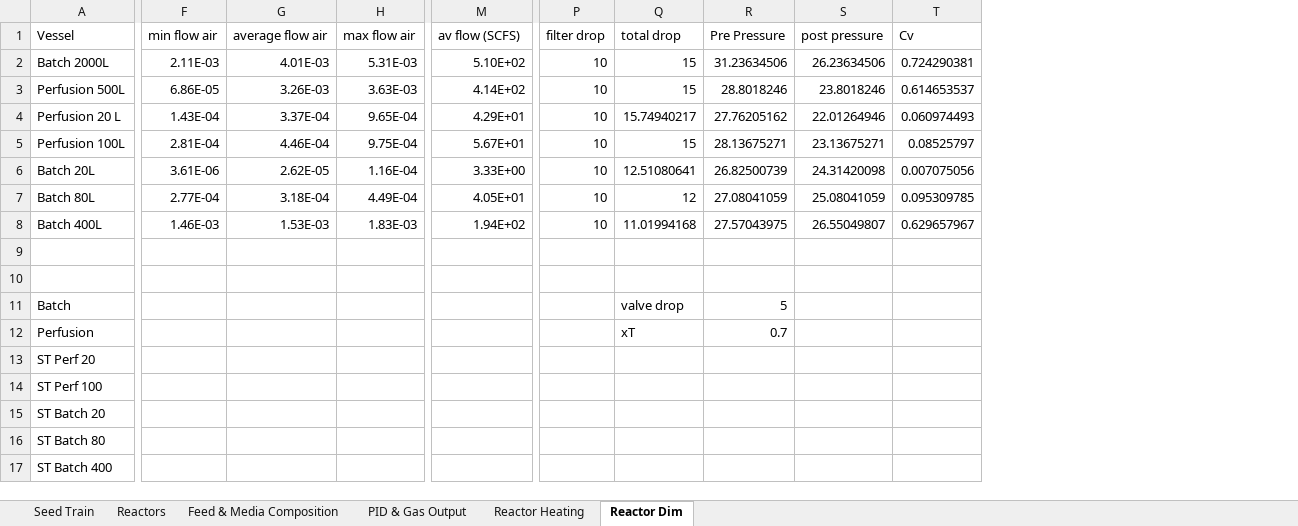
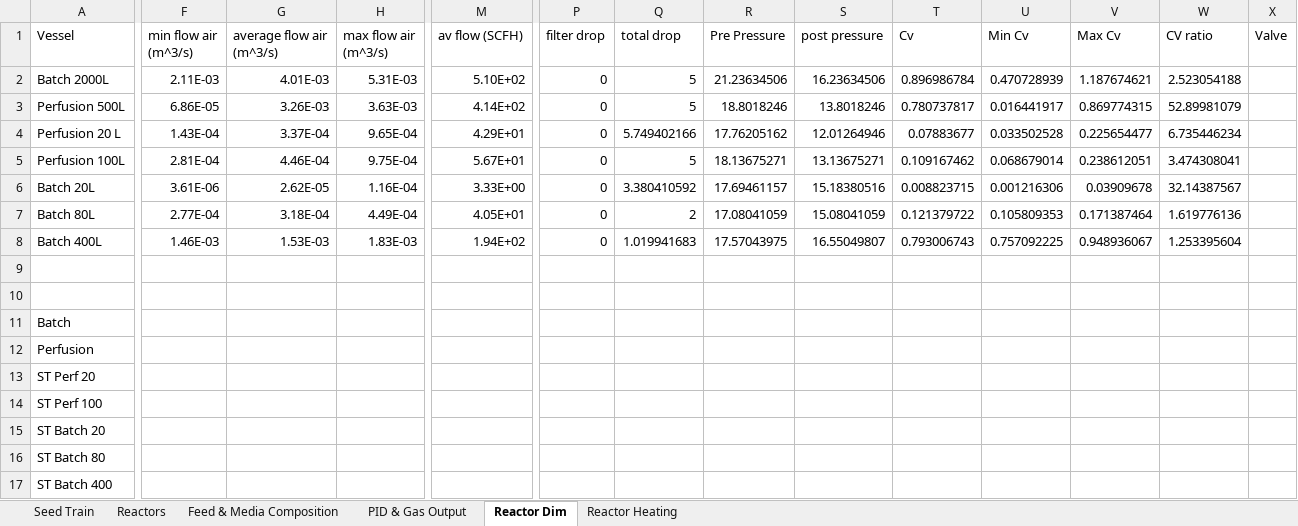
Before and after one commit to MarcThomson/DesignCode, an Excel workbook: K1/FinalCodeV1/Final_OutputV3.xlsx, sheet Reactor Dim, drawn as a sheet; only a part is shown, gaps mark what is left out; values as stored, in another font and other column widths than the file's, no borders; the diff names each change by its address in the sheet, - before the commit and + after, or states it on an @@ line.

Commit message:
Slight update on valves

```diff
--- a/K1/FinalCodeV1/Final_OutputV3.xlsx (sheet Reactor Dim)
+++ b/K1/FinalCodeV1/Final_OutputV3.xlsx (sheet Reactor Dim)
@@ sheet tab order changed: Seed Train | Reactors | Feed & Media Composition | PID & Gas Output | Reactor Dim | Reactor Heating @@
+column U (Min Cv), rows 2-8: 0.470728939 | 0.016441917 | 0.033502528 | 0.068679014 | 0.001216306 | 0.105809353 | 0.757092225
+column V (Max Cv), rows 2-8: 1.187674621 | 0.869774315 | 0.225654477 | 0.238612051 | 0.03909678 | 0.171387464 | 0.948936067
+column W (CV ratio), rows 2-8: 2.523054188 | 52.89981079 | 6.735446234 | 3.474308041 | 32.14387567 | 1.619776136 | 1.253395604
+column X (Valve), empty
-F1: min flow air
+F1: min flow air (m^3/s)
-G1: average flow air
+G1: average flow air (m^3/s)
-H1: max flow air
+H1: max flow air (m^3/s)
-M1: av flow (SCFS)
+M1: av flow (SCFH)
-P2:P8 (filter drop): 10
+P2:P8 (filter drop): 0
-Q2:Q3 (total drop): 15
+Q2:Q3 (total drop): 5
-R2 (Pre Pressure): 31.23634506
+R2 (Pre Pressure): 21.23634506
-S2 (post pressure): 26.23634506
+S2 (post pressure): 16.23634506
-T2 (Cv): 0.724290381
+T2 (Cv): 0.896986784
-R3 (Pre Pressure): 28.8018246
+R3 (Pre Pressure): 18.8018246
-S3 (post pressure): 23.8018246
+S3 (post pressure): 13.8018246
-T3 (Cv): 0.614653537
+T3 (Cv): 0.780737817
-Q4 (total drop): 15.74940217
+Q4 (total drop): 5.749402166
-R4 (Pre Pressure): 27.76205162
+R4 (Pre Pressure): 17.76205162
-S4 (post pressure): 22.01264946
+S4 (post pressure): 12.01264946
-T4 (Cv): 0.060974493
+T4 (Cv): 0.07883677
-Q5 (total drop): 15
+Q5 (total drop): 5
-R5 (Pre Pressure): 28.13675271
+R5 (Pre Pressure): 18.13675271
-S5 (post pressure): 23.13675271
+S5 (post pressure): 13.13675271
-T5 (Cv): 0.08525797
+T5 (Cv): 0.109167462
-Q6 (total drop): 12.51080641
+Q6 (total drop): 3.380410592
-R6 (Pre Pressure): 26.82500739
+R6 (Pre Pressure): 17.69461157
-S6 (post pressure): 24.31420098
+S6 (post pressure): 15.18380516
-T6 (Cv): 0.007075056
+T6 (Cv): 0.008823715
-Q7 (total drop): 12
+Q7 (total drop): 2
-R7 (Pre Pressure): 27.08041059
+R7 (Pre Pressure): 17.08041059
-S7 (post pressure): 25.08041059
+S7 (post pressure): 15.08041059
-T7 (Cv): 0.095309785
+T7 (Cv): 0.121379722
-Q8 (total drop): 11.01994168
+Q8 (total drop): 1.019941683
-R8 (Pre Pressure): 27.57043975
+R8 (Pre Pressure): 17.57043975
-S8 (post pressure): 26.55049807
+S8 (post pressure): 16.55049807
-T8 (Cv): 0.629657967
+T8 (Cv): 0.793006743
-Q11 (total drop): valve drop
+Q11 (total drop): (empty)
-R11 (Pre Pressure): 5
+R11 (Pre Pressure): (empty)
-Q12 (total drop): xT
+Q12 (total drop): (empty)
-R12 (Pre Pressure): 0.7
+R12 (Pre Pressure): (empty)
```
Also changed, not shown: sheet PID & Gas Output, formulas that keep their value, 3 other files.
